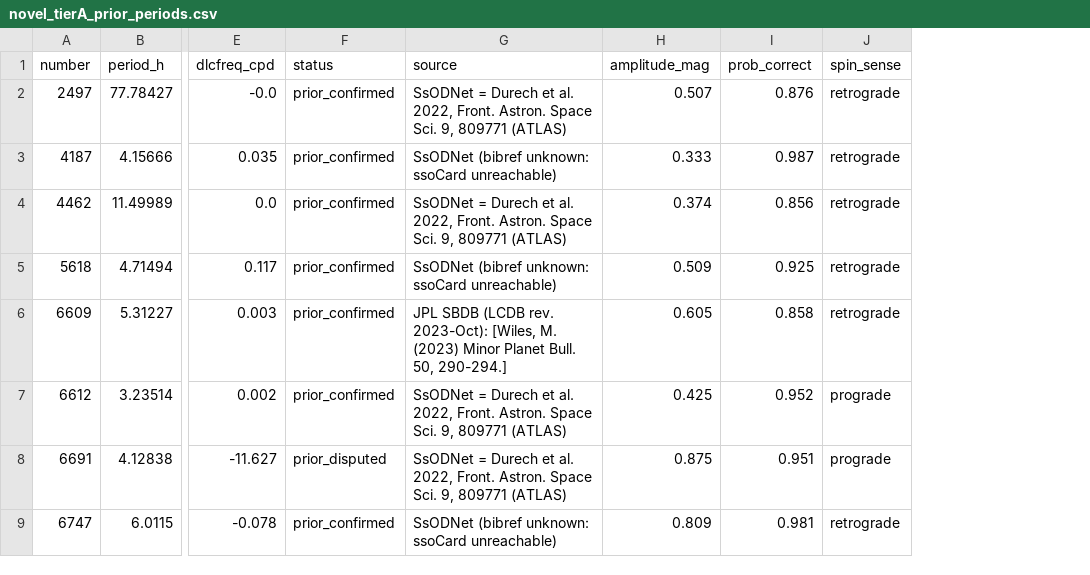
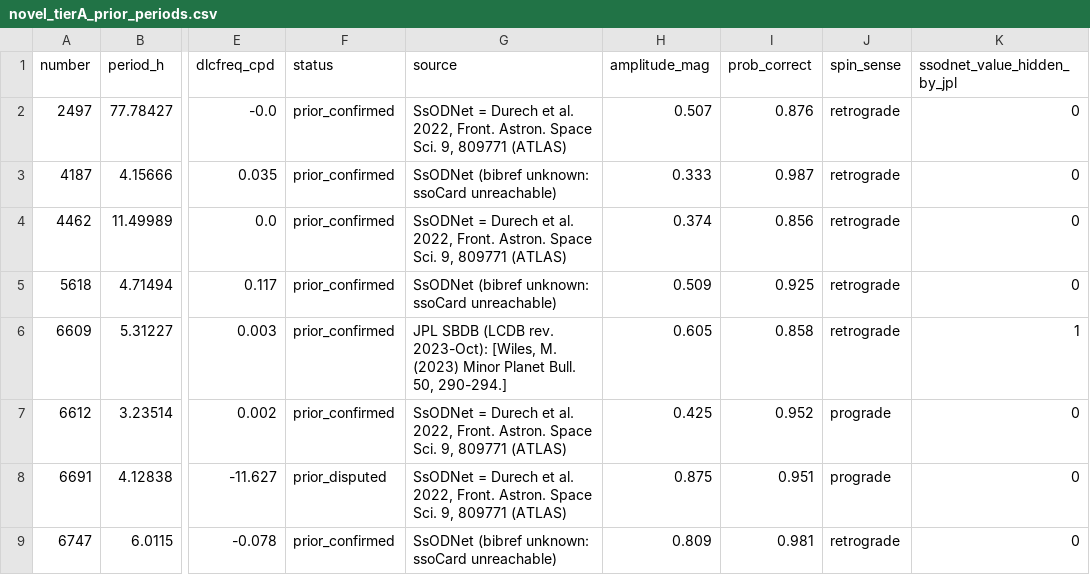
Before and after one commit to olegtropinin/gaia-dr3-rotation-catalog, a CSV file: data/novel_tierA_prior_periods.csv, drawn as a sheet; only a part is shown, gaps mark what is left out; the diff names each change by its address in the sheet, - before the commit and + after, or states it on an @@ line.

```diff
--- a/data/novel_tierA_prior_periods.csv
+++ b/data/novel_tierA_prior_periods.csv
+column K (ssodnet_value_hidden_by_jpl), rows 2-9: 0 | 0 | 0 | 0 | 1 | 0 | 0 | 0
```
Also changed, not shown: 1 other file.
